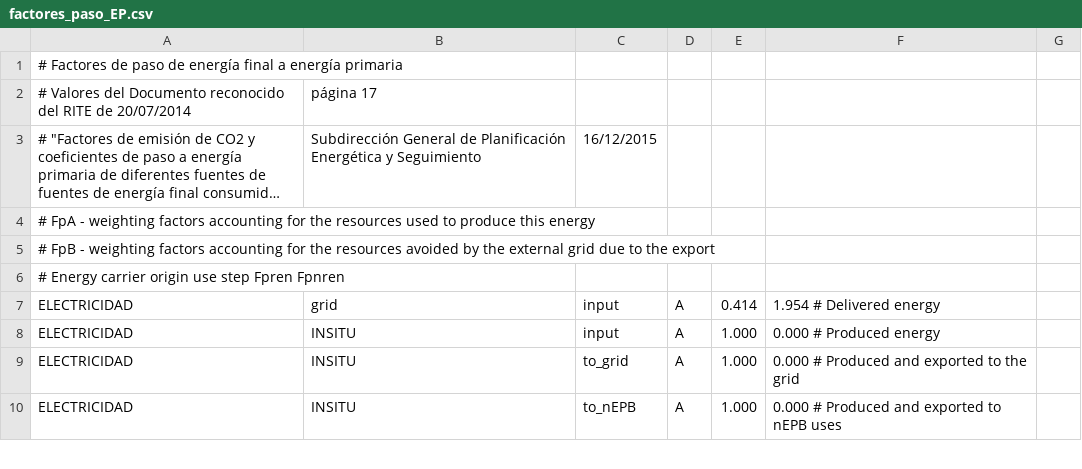
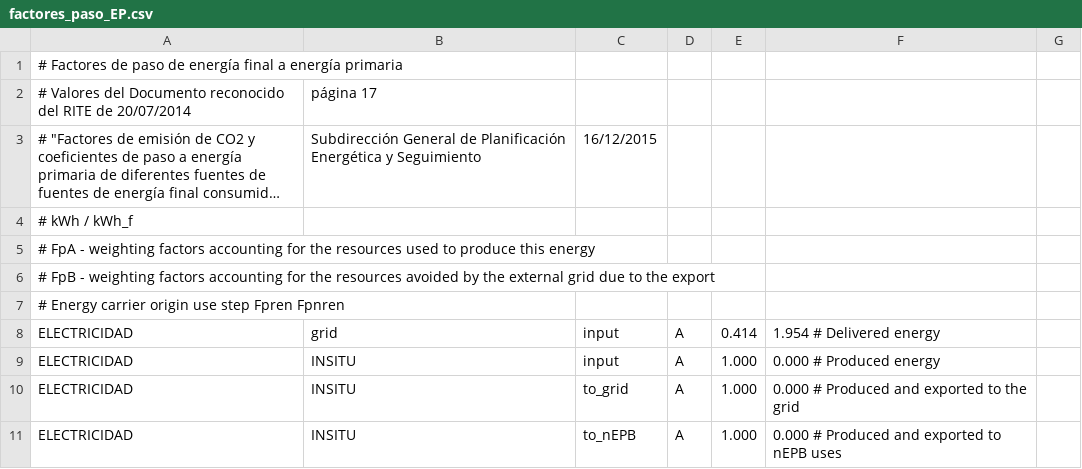
Before and after one commit to pachi/epbdcostes, a CSV file: proyectos/CosteOptimo/factores_paso_EP.csv, drawn as a sheet; only a part is shown; long unchanged cells end in …; the diff names each change by its address in the sheet, - before the commit and + after, or states it on an @@ line.

```diff
--- a/proyectos/CosteOptimo/factores_paso_EP.csv
+++ b/proyectos/CosteOptimo/factores_paso_EP.csv
+row 4: # kWh / kWh_f
```
Also changed, not shown: proyectos/CosteOptimo/factores_paso_CO2.csv.
